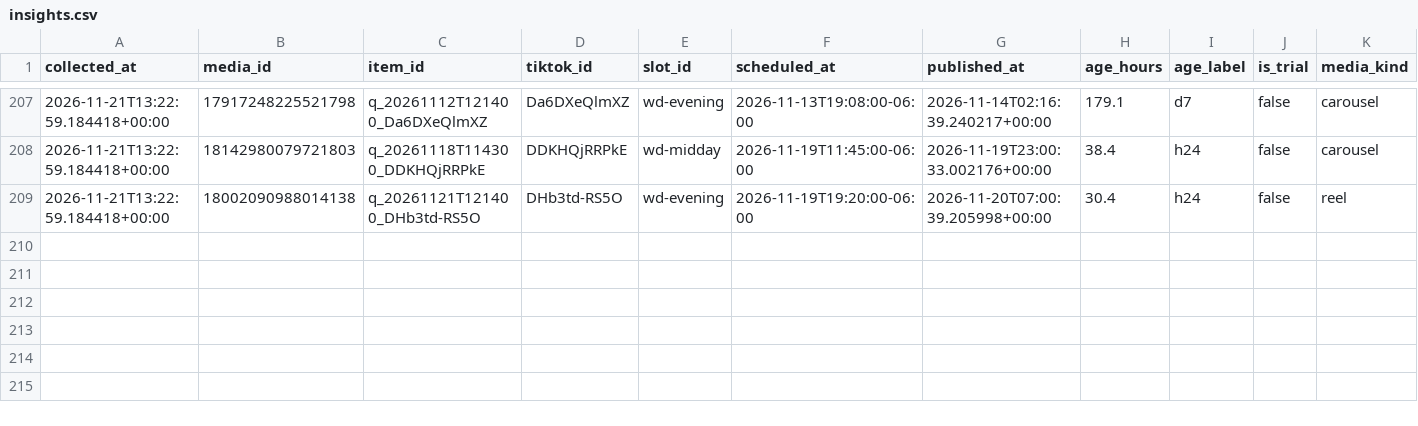
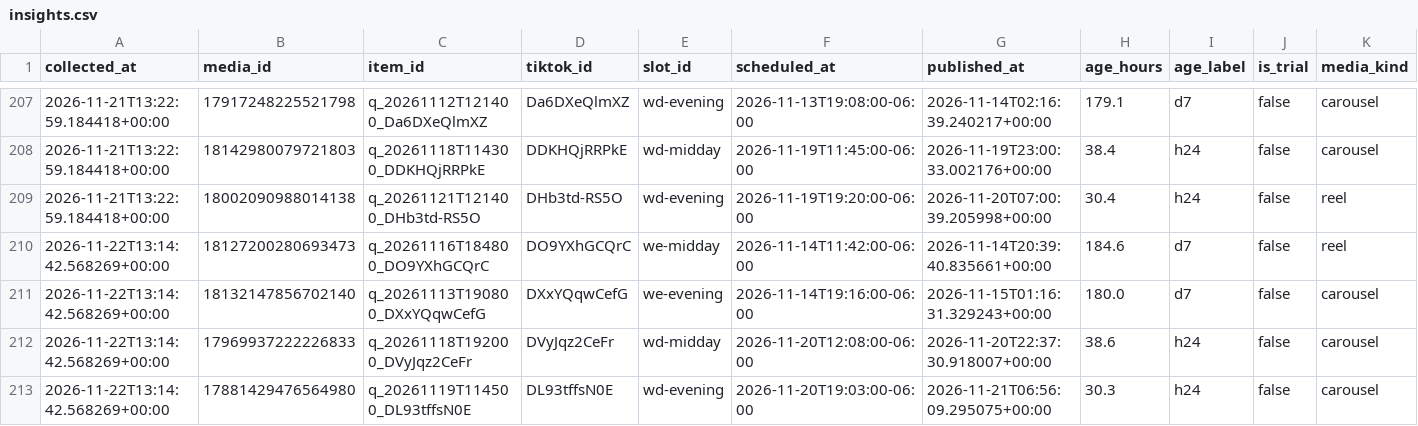
Before and after one commit to mktjamesolaya-cloud/jamesolaya-es-social, a CSV file: data/insights.csv, drawn as a sheet; only a part is shown, gaps mark what is left out; rows hold the shown columns only; the diff names each change by its address in the sheet, - before the commit and + after, or states it on an @@ line.

Commit message:
Metricas coletadas no run 45026433942

```diff
--- a/data/insights.csv
+++ b/data/insights.csv
+row 210: 2026-11-22T13:14:42.568269+00:00 | 18127200280693473 | q_20261116T184800_DO9YXhGCQrC | DO9YXhGCQrC | we-midday | 2026-11-14T11:42:00-06:00 | 2026-11-14T20:39:40.835661+00:00 | 184.6 | d7 | false | reel
+row 211: 2026-11-22T13:14:42.568269+00:00 | 18132147856702140 | q_20261113T190800_DXxYQqwCefG | DXxYQqwCefG | we-evening | 2026-11-14T19:16:00-06:00 | 2026-11-15T01:16:31.329243+00:00 | 180.0 | d7 | false | carousel
+row 212: 2026-11-22T13:14:42.568269+00:00 | 17969937222226833 | q_20261118T192000_DVyJqz2CeFr | DVyJqz2CeFr | wd-midday | 2026-11-20T12:08:00-06:00 | 2026-11-20T22:37:30.918007+00:00 | 38.6 | h24 | false | carousel
+row 213: 2026-11-22T13:14:42.568269+00:00 | 17881429476564980 | q_20261119T114500_DL93tffsN0E | DL93tffsN0E | wd-evening | 2026-11-20T19:03:00-06:00 | 2026-11-21T06:56:09.295075+00:00 | 30.3 | h24 | false | carousel
```
